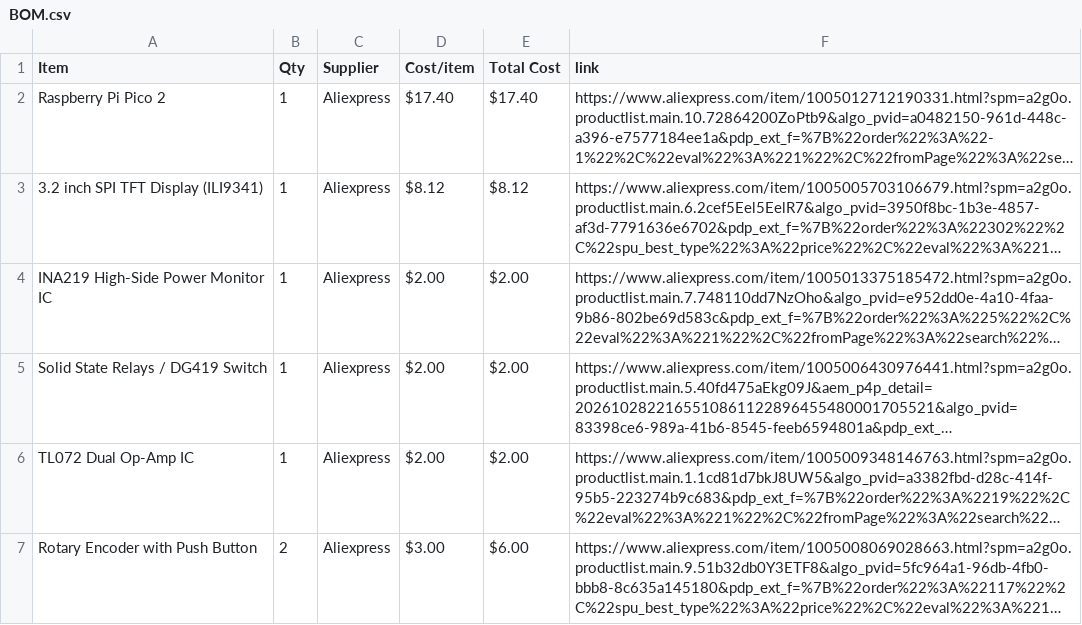
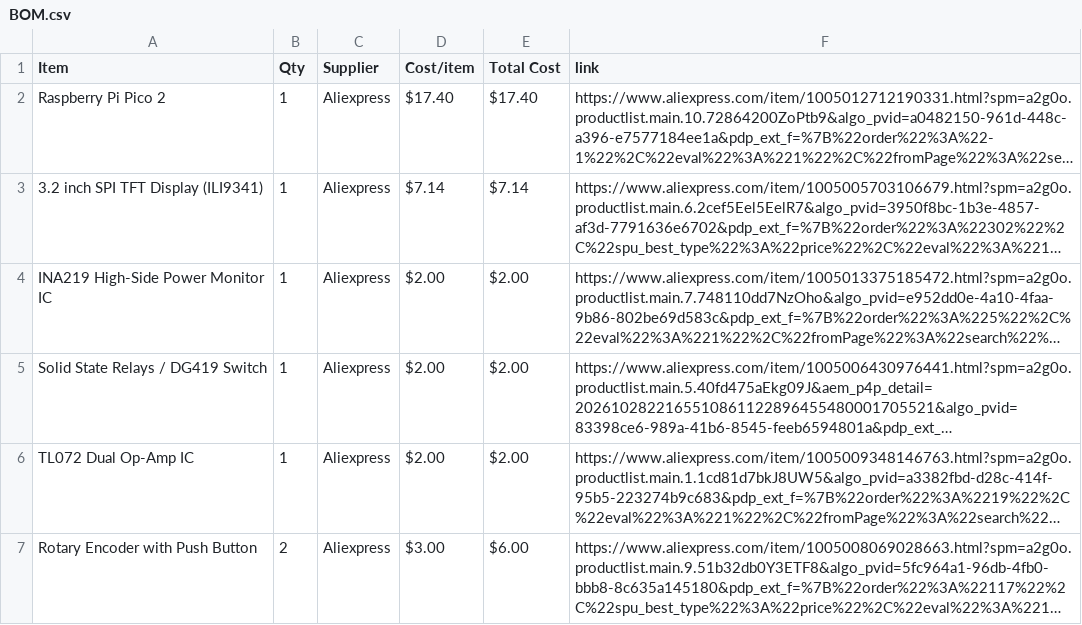
Before and after one commit to itsnobel/PicoScope-X, a CSV file: BOM.csv, drawn as a sheet; only a part is shown; long unchanged cells end in …; the diff names each change by its address in the sheet, - before the commit and + after, or states it on an @@ line.

Commit message:
Sync PicoScope-X from Half Life

```diff
--- a/BOM.csv
+++ b/BOM.csv
-D3 (Cost/item): $8.12
+D3 (Cost/item): $7.14
-E3 (Total Cost): $8.12
+E3 (Total Cost): $7.14
```
